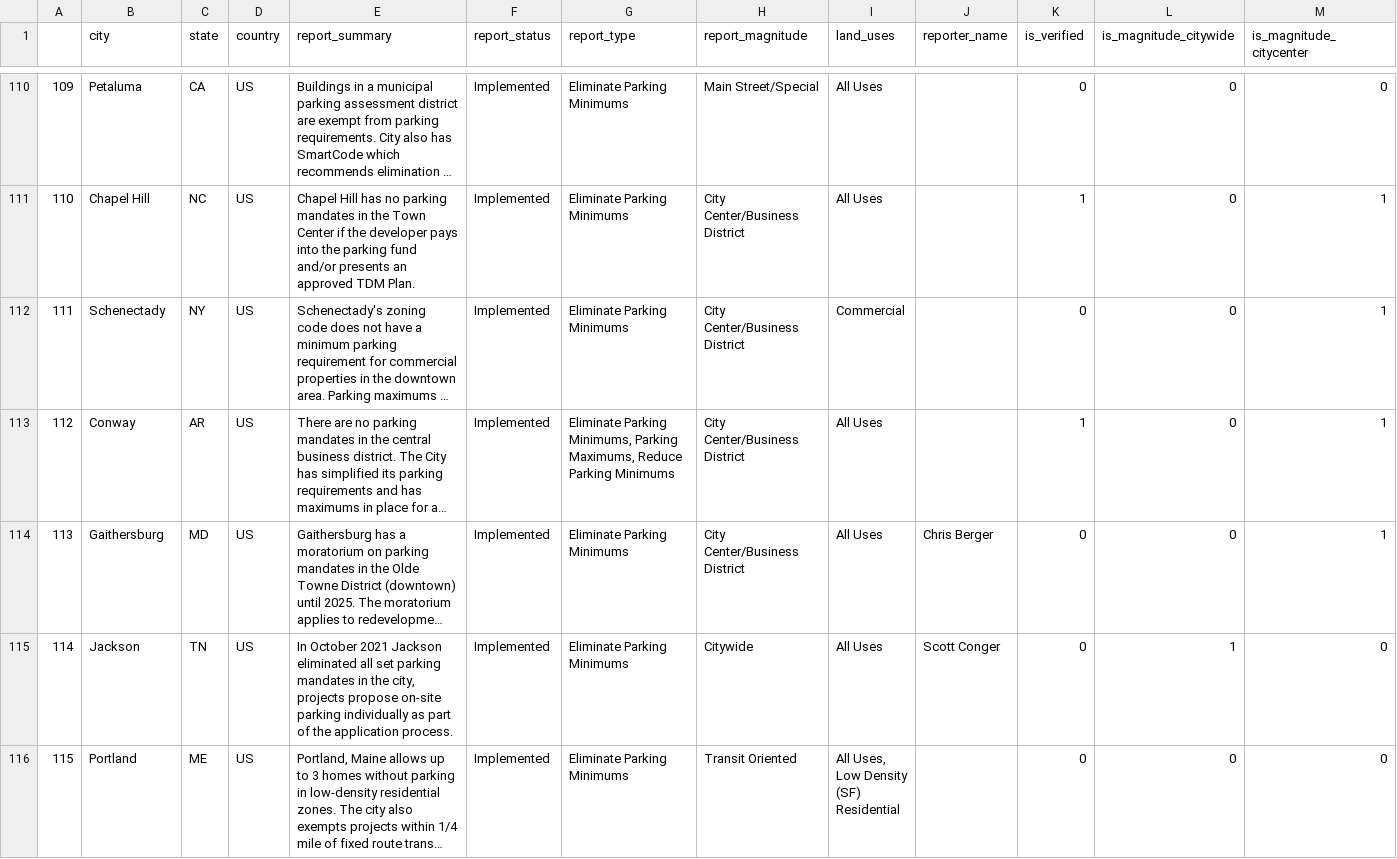
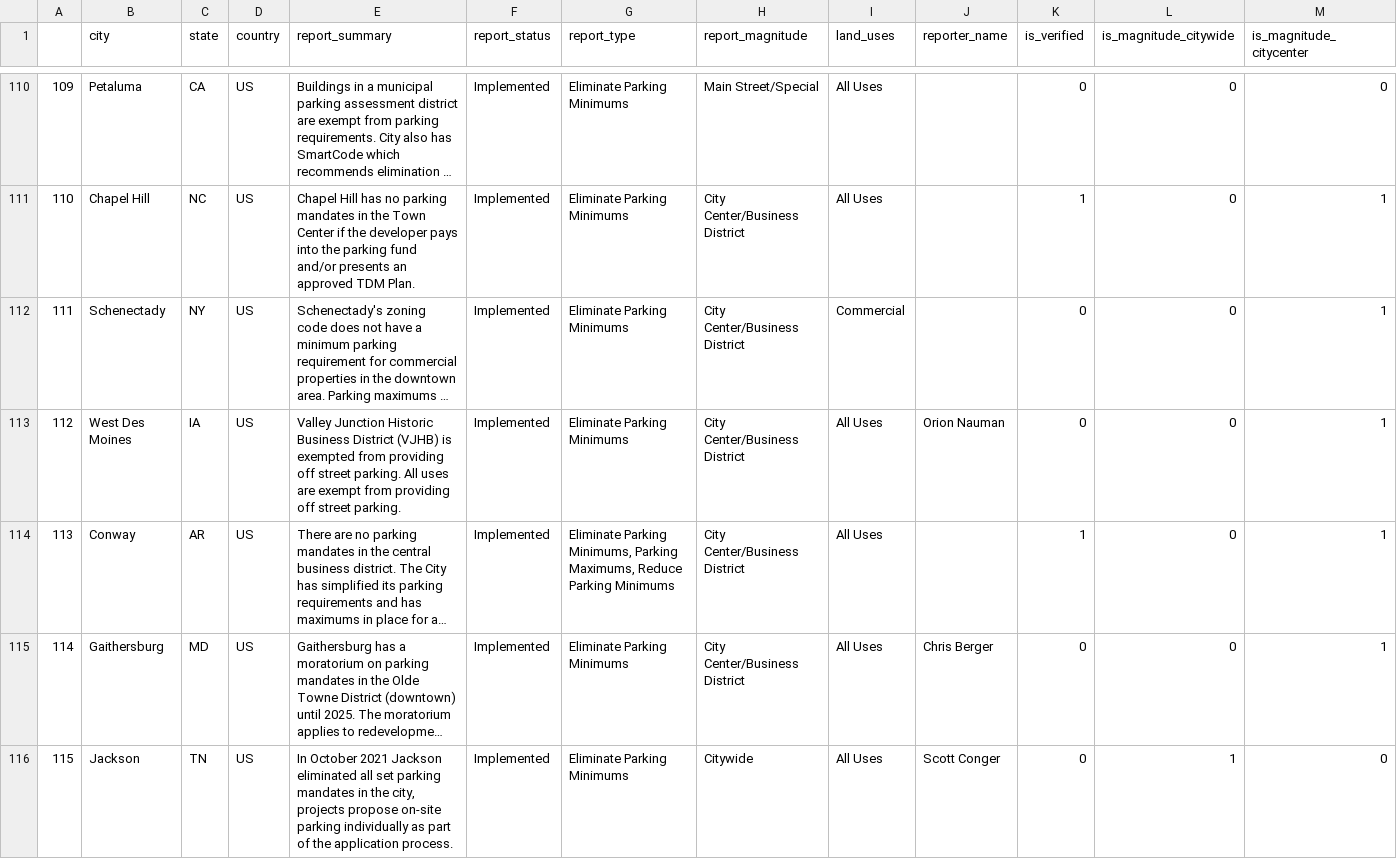
Before and after one commit to ParkingReformNetwork/reform-map, a CSV file: map/tidied_map_data.csv, drawn as a sheet; only a part is shown, gaps mark what is left out; the shorter side is filled out with more unchanged rows; long unchanged cells end in …; addresses are those after the commit; rows hold the shown columns only; the diff covers the shown part only; the diff names each change by its address in the sheet, - before the commit and + after, or states it on an @@ line.

```diff
--- a/map/tidied_map_data.csv
+++ b/map/tidied_map_data.csv
+row 113: 112 | West Des Moines | IA | US | Valley Junction Historic Business District (VJHB) is exempted from providing off street parking. All uses are exempt from providing off street parking. | Implemented | Eliminate Parking Minimums | City Center/Business District | All Uses | Orion Nauman | 0 | 0 | 1
@@ column A renumbered from row 114 down @@
```
Also changed, not shown: 3 added rows and 2 edited cells elsewhere in this file, 13 other files.
